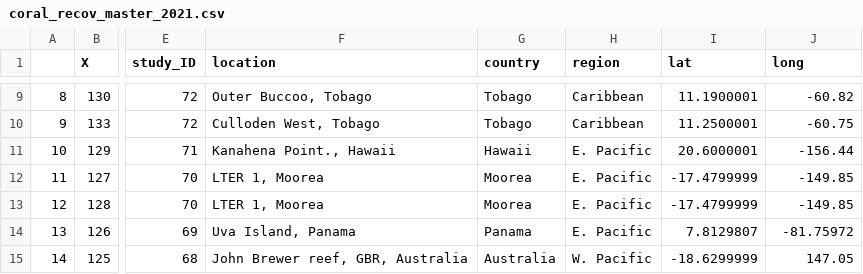
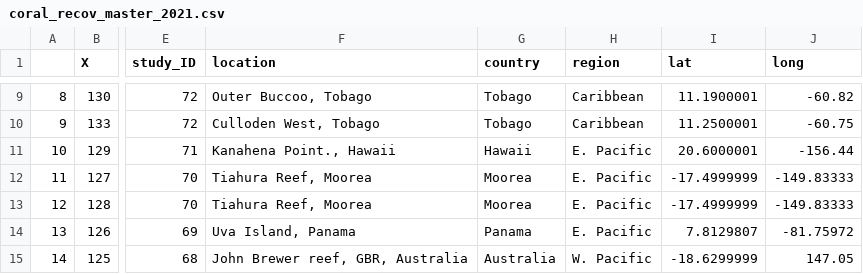
Before and after one commit to jbaumann3/Baumann-et-al-coral-recovery-, a CSV file: data/coral_recov_master_2021.csv, drawn as a sheet; only a part is shown, gaps mark what is left out; the diff names each change by its address in the sheet, - before the commit and + after, or states it on an @@ line.

Commit message:
Add files via upload

```diff
--- a/data/coral_recov_master_2021.csv
+++ b/data/coral_recov_master_2021.csv
-F12:F13 (location): LTER 1, Moorea
+F12:F13 (location): Tiahura Reef, Moorea
-I12:I13 (lat): -17.4799999
+I12:I13 (lat): -17.4999999
-J12:J13 (long): -149.85
+J12:J13 (long): -149.83333
```
